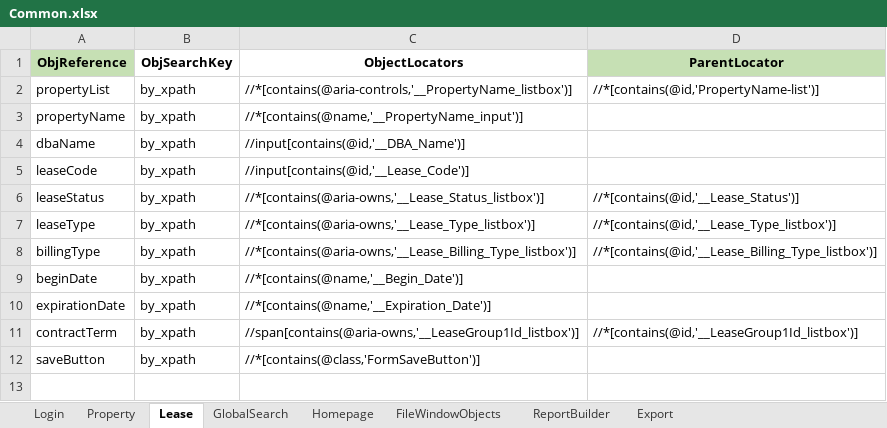
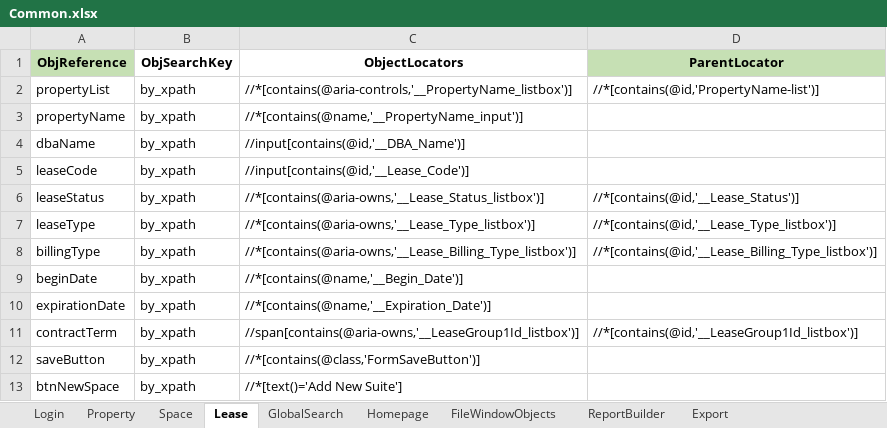
Before and after one commit to shahriarkamal-dsi/AMT-TestFrameWork, an Excel workbook: src/main/resources/objectLocator/Common.xlsx, sheet Lease, drawn as a sheet; values as stored, in another font and other column widths than the file's, no borders; conditional formats not drawn; the diff names each change by its address in the sheet, - before the commit and + after, or states it on an @@ line.

Commit message:
work partial for space create

```diff
--- a/src/main/resources/objectLocator/Common.xlsx (sheet Lease)
+++ b/src/main/resources/objectLocator/Common.xlsx (sheet Lease)
+sheet tab: Space
+row 13: btnNewSpace | by_xpath | //*[text()='Add New Suite']
```
Also changed, not shown: src/main/resources/dataCreate/PropertyCreate.xlsx, 5 other files.
